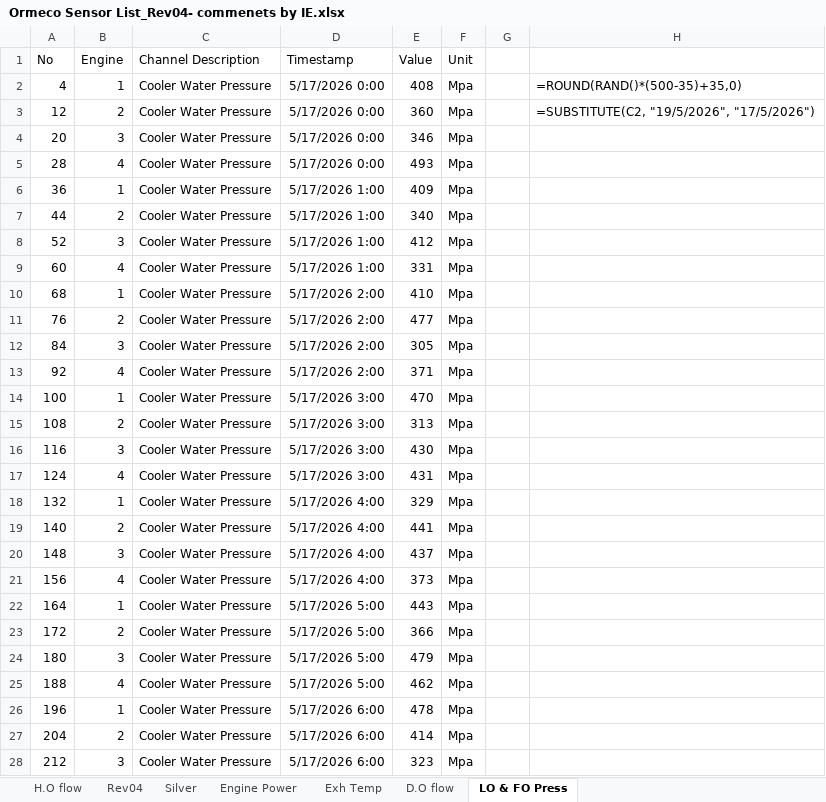
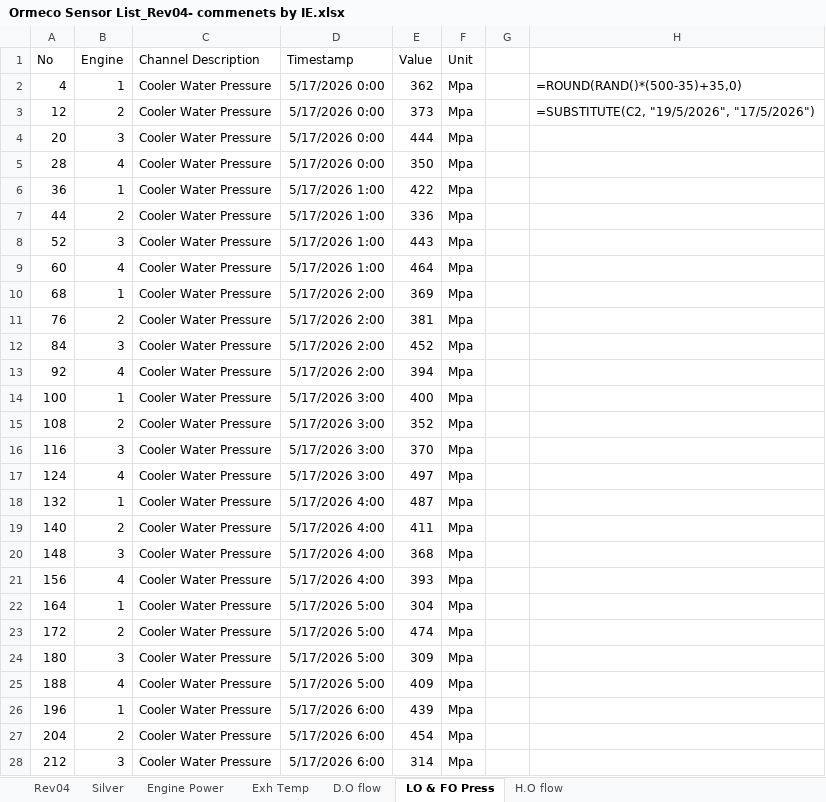
Before and after one commit to QuyenNguyenHP/Ormin_Project, an Excel workbook: Reference_docs/Ormeco Sensor List_Rev04- commenets by IE.xlsx, sheet LO & FO Press, drawn as a sheet; only a part is shown; values as stored, in another font and other column widths than the file's, no borders; the diff covers the shown part only; the diff names each change by its address in the sheet, - before the commit and + after, or states it on an @@ line.

```diff
--- a/Reference_docs/Ormeco Sensor List_Rev04- commenets by IE.xlsx (sheet LO & FO Press)
+++ b/Reference_docs/Ormeco Sensor List_Rev04- commenets by IE.xlsx (sheet LO & FO Press)
@@ sheet tab order changed: Rev04 | Silver | Engine Power | Exh Temp | D.O flow | LO & FO Press | H.O flow @@
-E2 (Value): 408
+E2 (Value): 362
-E3 (Value): 360
+E3 (Value): 373
-E4 (Value): 346
+E4 (Value): 444
-E5 (Value): 493
+E5 (Value): 350
-E6 (Value): 409
+E6 (Value): 422
-E7 (Value): 340
+E7 (Value): 336
-E8 (Value): 412
+E8 (Value): 443
-E9 (Value): 331
+E9 (Value): 464
-E10 (Value): 410
+E10 (Value): 369
-E11 (Value): 477
+E11 (Value): 381
-E12 (Value): 305
+E12 (Value): 452
-E13 (Value): 371
+E13 (Value): 394
-E14 (Value): 470
+E14 (Value): 400
-E15 (Value): 313
+E15 (Value): 352
-E16 (Value): 430
+E16 (Value): 370
-E17 (Value): 431
+E17 (Value): 497
-E18 (Value): 329
+E18 (Value): 487
-E19 (Value): 441
+E19 (Value): 411
-E20 (Value): 437
+E20 (Value): 368
-E21 (Value): 373
+E21 (Value): 393
-E22 (Value): 443
+E22 (Value): 304
-E23 (Value): 366
+E23 (Value): 474
-E24 (Value): 479
+E24 (Value): 309
-E25 (Value): 462
+E25 (Value): 409
-E26 (Value): 478
+E26 (Value): 439
-E27 (Value): 414
+E27 (Value): 454
-E28 (Value): 323
+E28 (Value): 314
```
Also changed, not shown: 357 edited cells elsewhere in this sheet, sheet Rev04, sheet Exh Temp, sheet Engine Power, 1 other file.
